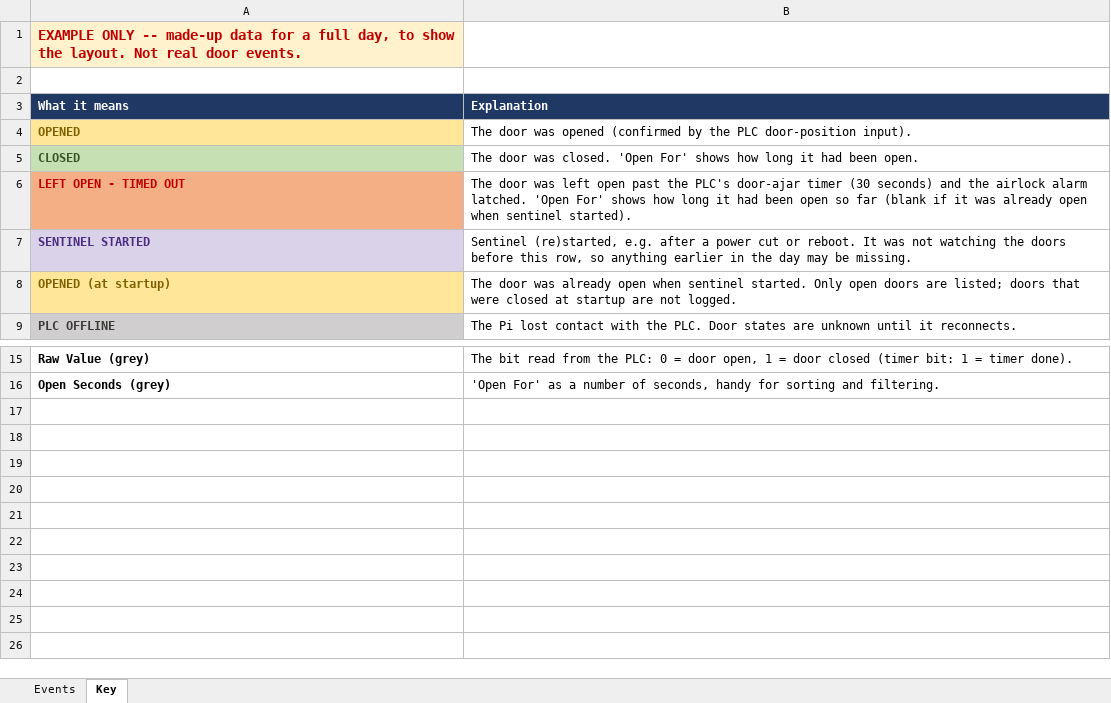
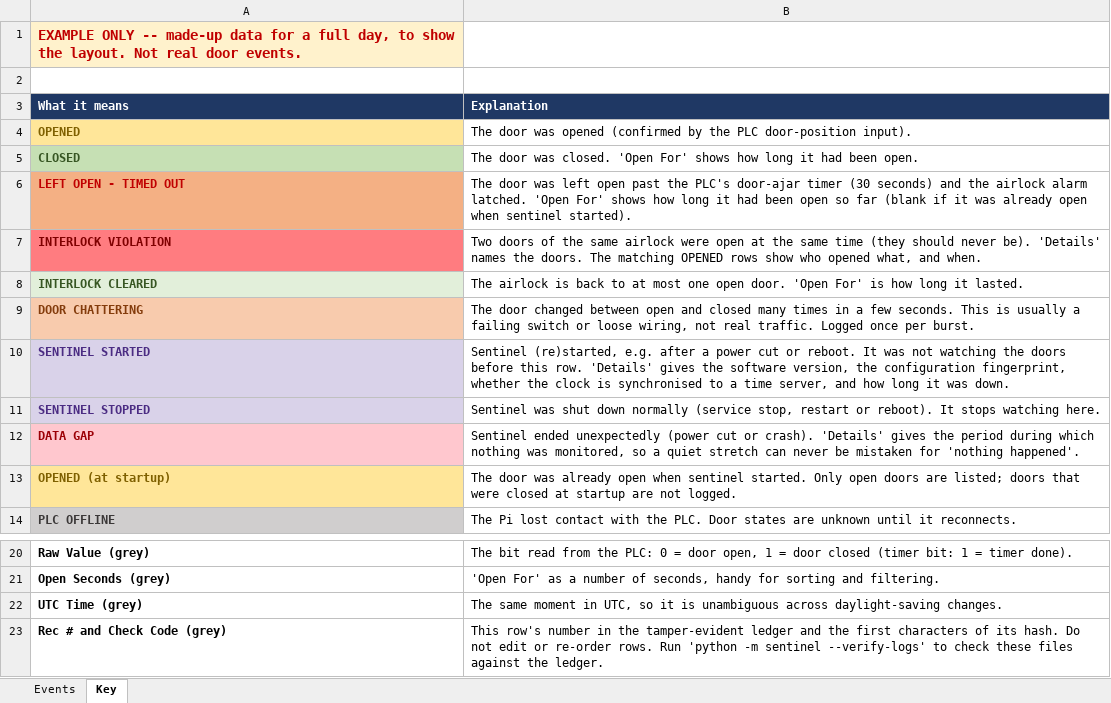
Before and after one commit to siPyt/sentinel, an Excel workbook: docs/examples/13NOV2026.xlsx, sheet Key, drawn as a sheet; only a part is shown, gaps mark what is left out; values as stored, in another font and other column widths than the file's, no borders; addresses are those after the commit; the diff names each change by its address in the sheet, - before the commit and + after, or states it on an @@ line.

```diff
--- a/docs/examples/13NOV2026.xlsx (sheet Key)
+++ b/docs/examples/13NOV2026.xlsx (sheet Key)
+row 7: INTERLOCK VIOLATION | Two doors of the same airlock were open at the same time (they should never be). 'Details' names the doors. The matching OPENED rows show who opened what, and when.
+row 8: INTERLOCK CLEARED | The airlock is back to at most one open door. 'Open For' is how long it lasted.
+row 9: DOOR CHATTERING | The door changed between open and closed many times in a few seconds. This is usually a failing switch or loose wiring, not real traffic. Logged once per burst.
-B10 (Explanation): …before this row, so anything earlier in the day may be missing.
+B10 (Explanation): …before this row. 'Details' gives the software version, the configuration fingerprint, whether the clock is synchronised to a time server, and how long it was down.
+row 11: SENTINEL STOPPED | Sentinel was shut down normally (service stop, restart or reboot). It stops watching here.
+row 12: DATA GAP | Sentinel ended unexpectedly (power cut or crash). 'Details' gives the period during which nothing was monitored, so a quiet stretch can never be mistaken for 'nothing happened'.
+row 22: UTC Time (grey) | The same moment in UTC, so it is unambiguous across daylight-saving changes.
+row 23: Rec # and Check Code (grey) | This row's number in the tamper-evident ledger and the first characters of its hash. Do not edit or re-order rows. Run 'python -m sentinel --verify-logs' to check these files against the ledger.
```
Also changed, not shown: sheet Events, docs/examples/06NOV2026.xlsx, docs/examples/09NOV2026.xlsx, 30 other files.
